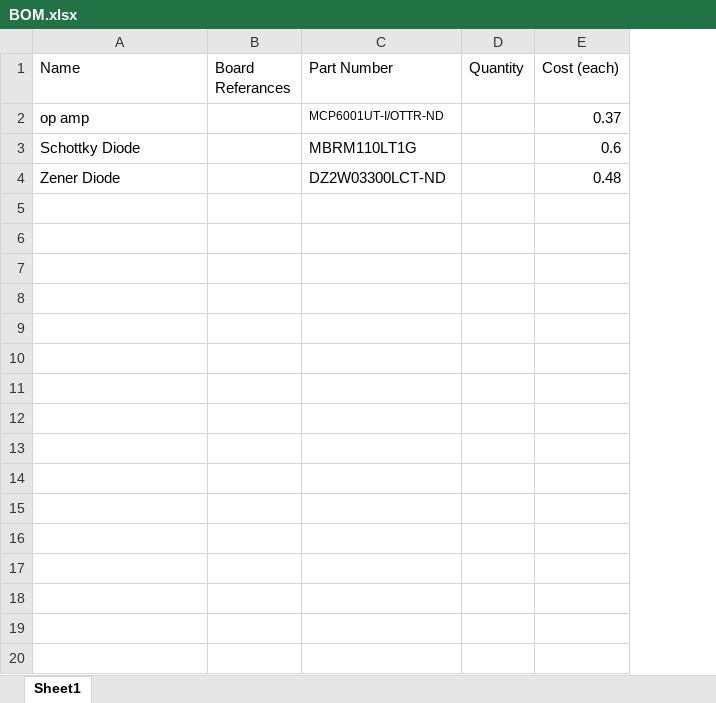
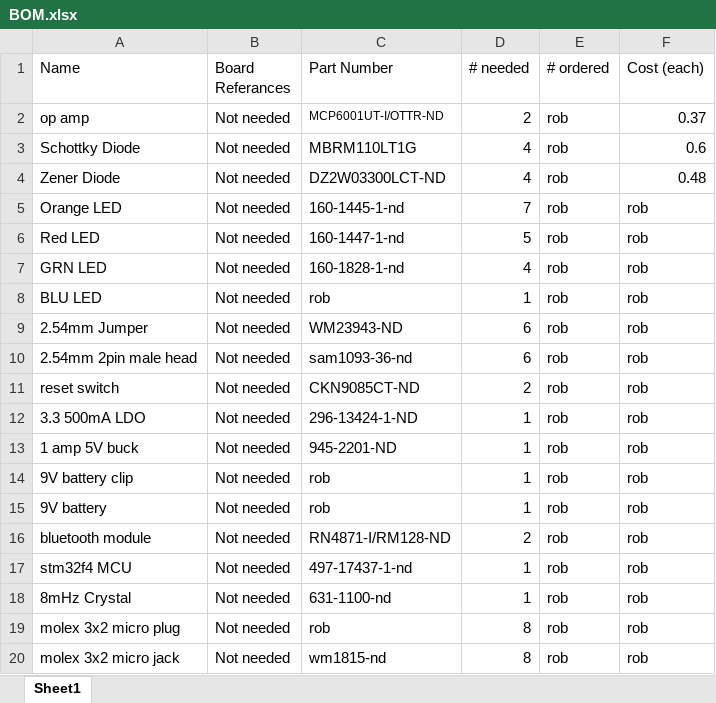
Before and after one commit to Robert-Dunn/AlbatrossHardware, an Excel workbook: BOM.xlsx, sheet Sheet1, drawn as a sheet; only a part is shown; values as stored, in another font and other column widths than the file's, no borders; removed rows and columns are numbered as before the commit, all else as after; the diff covers the shown part only; the diff names each change by its address in the sheet, - before the commit and + after, or states it on an @@ line.

Commit message:
created gerbers for sensor board, and made headway on the BOM.

```diff
--- a/BOM.xlsx (sheet Sheet1)
+++ b/BOM.xlsx (sheet Sheet1)
-column D (Quantity), empty
+column D (# needed), rows 2-4: 2 | 4 | 4
+column E (# ordered), rows 2-4: all rob
-B2:B4 (Board Referances): (empty)
+B2:B4 (Board Referances): Not needed
+row 5: Orange LED | Not needed | 160-1445-1-nd | 7 | rob | rob
+row 6: Red LED | Not needed | 160-1447-1-nd | 5 | rob | rob
+row 7: GRN LED | Not needed | 160-1828-1-nd | 4 | rob | rob
+row 8: BLU LED | Not needed | rob | 1 | rob | rob
+row 9: 2.54mm Jumper | Not needed | WM23943-ND | 6 | rob | rob
+row 10: 2.54mm 2pin male head | Not needed | sam1093-36-nd | 6 | rob | rob
+row 11: reset switch | Not needed | CKN9085CT-ND | 2 | rob | rob
+row 12: 3.3 500mA LDO | Not needed | 296-13424-1-ND | 1 | rob | rob
+row 13: 1 amp 5V buck | Not needed | 945-2201-ND | 1 | rob | rob
+row 14: 9V battery clip | Not needed | rob | 1 | rob | rob
+row 15: 9V battery | Not needed | rob | 1 | rob | rob
+row 16: bluetooth module | Not needed | RN4871-I/RM128-ND | 2 | rob | rob
+row 17: stm32f4 MCU | Not needed | 497-17437-1-nd | 1 | rob | rob
+row 18: 8mHz Crystal | Not needed | 631-1100-nd | 1 | rob | rob
+row 19: molex 3x2 micro plug | Not needed | rob | 8 | rob | rob
+row 20: molex 3x2 micro jack | Not needed | wm1815-nd | 8 | rob | rob
```
Also changed, not shown: 22 added rows elsewhere in this sheet, 31 other files.
